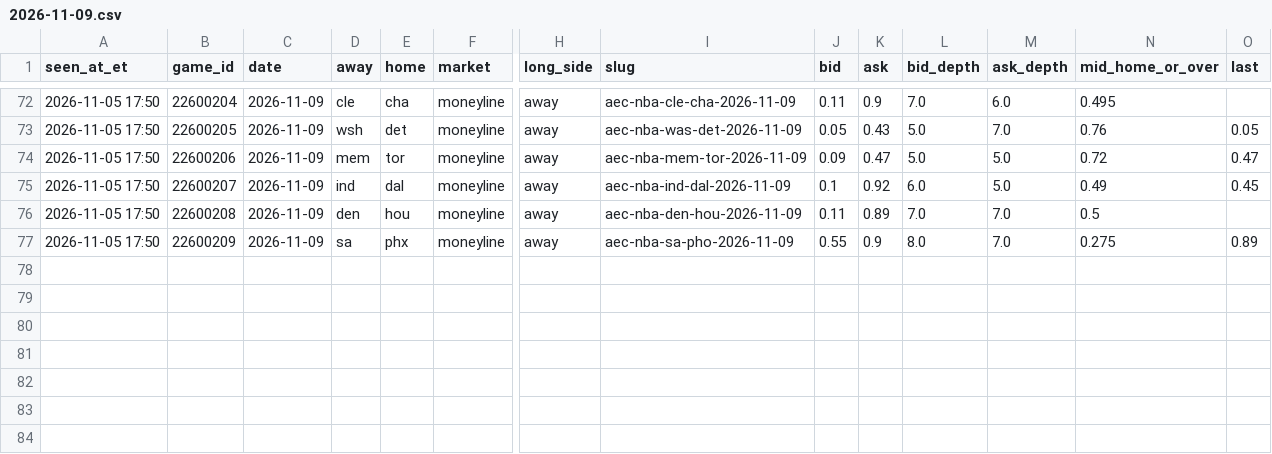
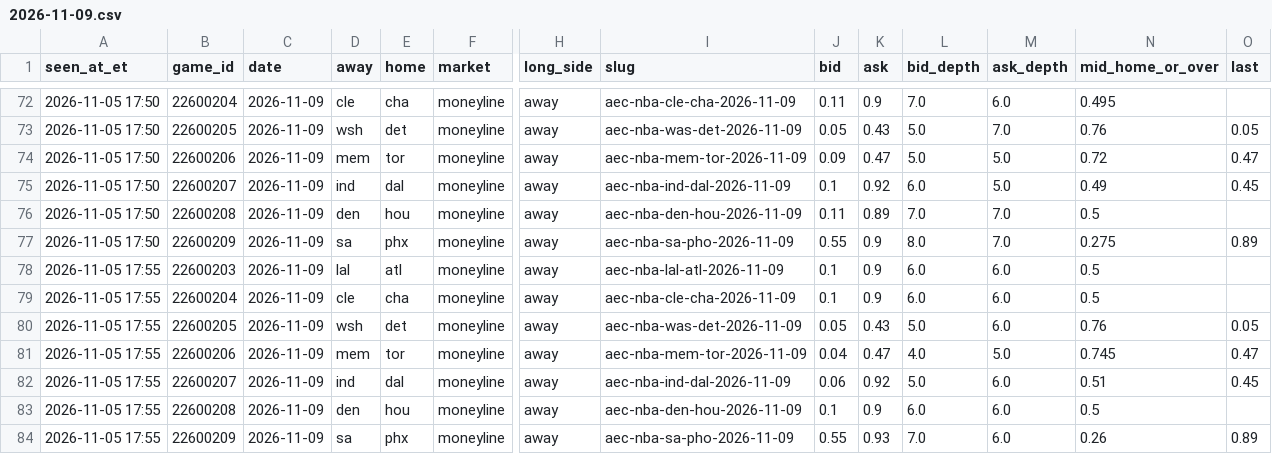
Before and after one commit to JeffreyD24/nba-mixed-model, a CSV file: research/polymarket/2026-11-09.csv, drawn as a sheet; only a part is shown, gaps mark what is left out; rows hold the shown columns only; the diff names each change by its address in the sheet, - before the commit and + after, or states it on an @@ line.

```diff
--- a/research/polymarket/2026-11-09.csv
+++ b/research/polymarket/2026-11-09.csv
+row 78: 2026-11-05 17:55 | 22600203 | 2026-11-09 | lal | atl | moneyline | away | aec-nba-lal-atl-2026-11-09 | 0.1 | 0.9 | 6.0 | 6.0 | 0.5
+row 79: 2026-11-05 17:55 | 22600204 | 2026-11-09 | cle | cha | moneyline | away | aec-nba-cle-cha-2026-11-09 | 0.1 | 0.9 | 6.0 | 6.0 | 0.5
+row 80: 2026-11-05 17:55 | 22600205 | 2026-11-09 | wsh | det | moneyline | away | aec-nba-was-det-2026-11-09 | 0.05 | 0.43 | 5.0 | 6.0 | 0.76 | 0.05
+row 81: 2026-11-05 17:55 | 22600206 | 2026-11-09 | mem | tor | moneyline | away | aec-nba-mem-tor-2026-11-09 | 0.04 | 0.47 | 4.0 | 5.0 | 0.745 | 0.47
+row 82: 2026-11-05 17:55 | 22600207 | 2026-11-09 | ind | dal | moneyline | away | aec-nba-ind-dal-2026-11-09 | 0.06 | 0.92 | 5.0 | 6.0 | 0.51 | 0.45
+row 83: 2026-11-05 17:55 | 22600208 | 2026-11-09 | den | hou | moneyline | away | aec-nba-den-hou-2026-11-09 | 0.1 | 0.9 | 6.0 | 6.0 | 0.5
+row 84: 2026-11-05 17:55 | 22600209 | 2026-11-09 | sa | phx | moneyline | away | aec-nba-sa-pho-2026-11-09 | 0.55 | 0.93 | 7.0 | 6.0 | 0.26 | 0.89
```
Also changed, not shown: research/polymarket/2026-11-08.csv, research/polymarket/book_2026-11-05.csv, 25 other files.
